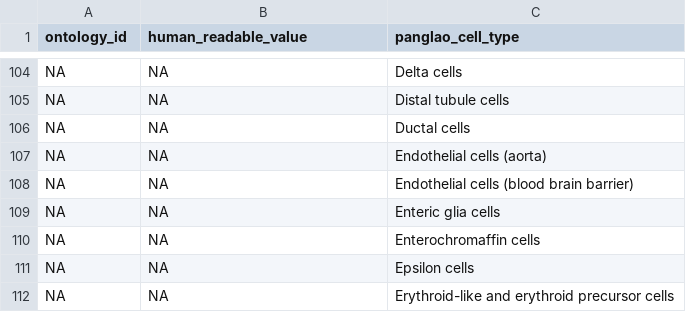
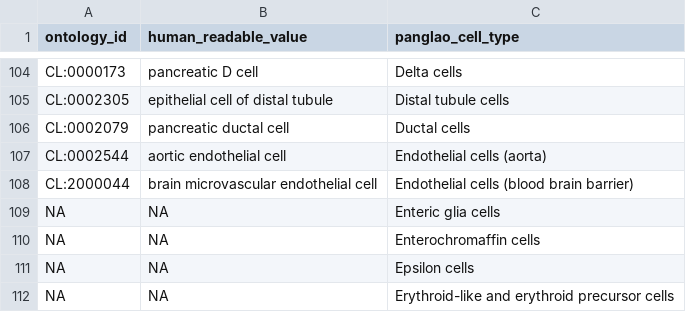
Before and after one commit to AlexsLemonade/OpenScPCA-analysis, a TSV file: analyses/cell-type-consensus/references/panglao-cell-type-ontologies.tsv, drawn as a sheet; only a part is shown, gaps mark what is left out; the diff covers the shown part only; the diff names each change by its address in the sheet, - before the commit and + after, or states it on an @@ line.

Commit message:
add first set of manual ontology assignments

```diff
--- a/analyses/cell-type-consensus/references/panglao-cell-type-ontologies.tsv
+++ b/analyses/cell-type-consensus/references/panglao-cell-type-ontologies.tsv
-A104 (ontology_id): NA
+A104 (ontology_id): CL:0000173
-B104 (human_readable_value): NA
+B104 (human_readable_value): pancreatic D cell
-A105 (ontology_id): NA
+A105 (ontology_id): CL:0002305
-B105 (human_readable_value): NA
+B105 (human_readable_value): epithelial cell of distal tubule
-A106 (ontology_id): NA
+A106 (ontology_id): CL:0002079
-B106 (human_readable_value): NA
+B106 (human_readable_value): pancreatic ductal cell
-A107 (ontology_id): NA
+A107 (ontology_id): CL:0002544
-B107 (human_readable_value): NA
+B107 (human_readable_value): aortic endothelial cell
-A108 (ontology_id): NA
+A108 (ontology_id): CL:2000044
-B108 (human_readable_value): NA
+B108 (human_readable_value): brain microvascular endothelial cell
```
Also changed, not shown: 32 edited cells elsewhere in this file.
